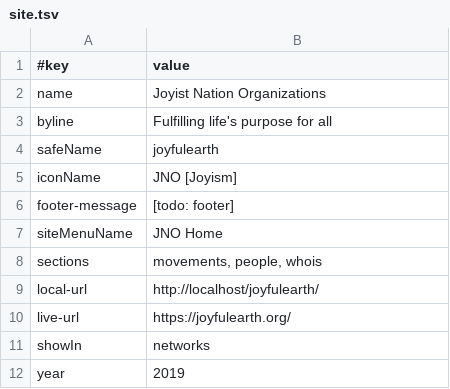
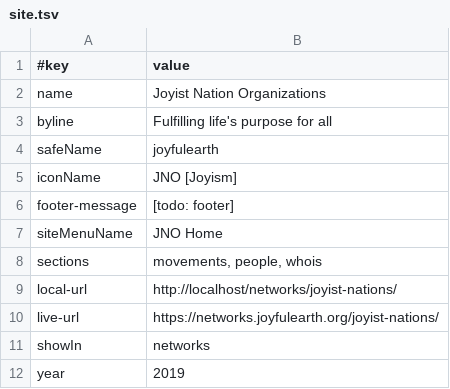
Before and after one commit to amadeusweb-sites/joyfulearth, a TSV file: data/site.tsv, drawn as a sheet.

```diff
--- a/data/site.tsv
+++ b/data/site.tsv
@@ -8,4 +8,4 @@ siteMenuName	JNO Home
 sections	movements, people, whois
-local-url	http://localhost/joyfulearth/
-live-url	https://joyfulearth.org/
+local-url	http://localhost/networks/joyist-nations/
+live-url	https://networks.joyfulearth.org/joyist-nations/
 showIn	networks
```
Also changed, not shown: america/data/site.tsv, india/data/site.tsv, 20 other files.
